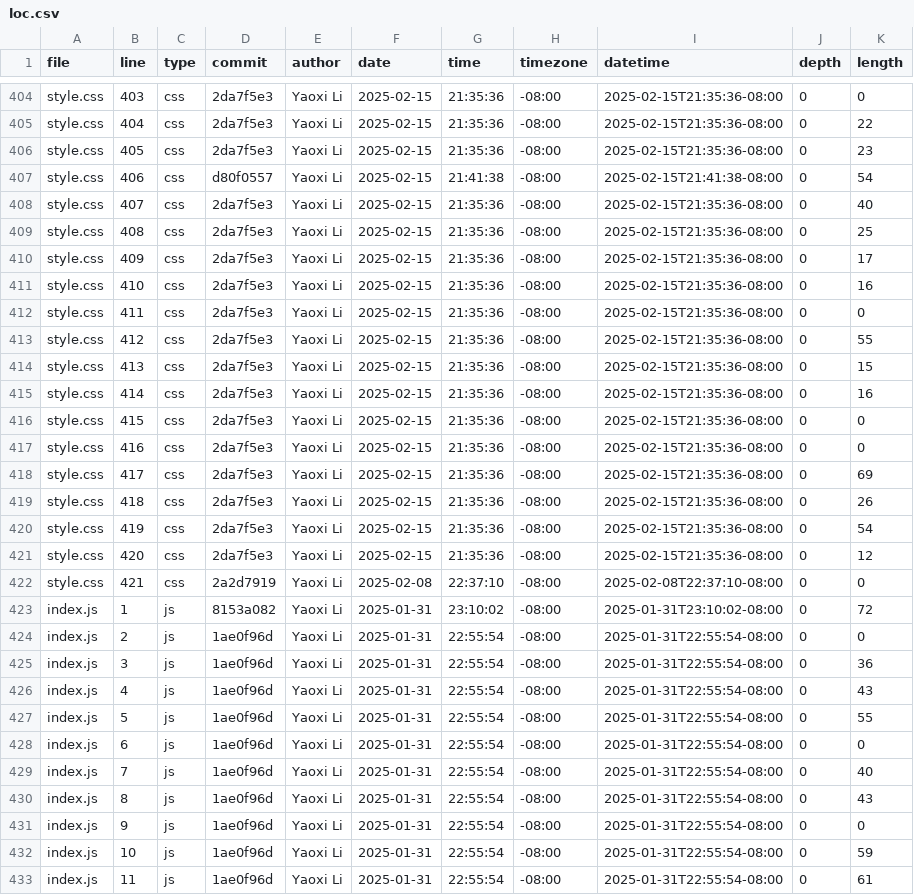
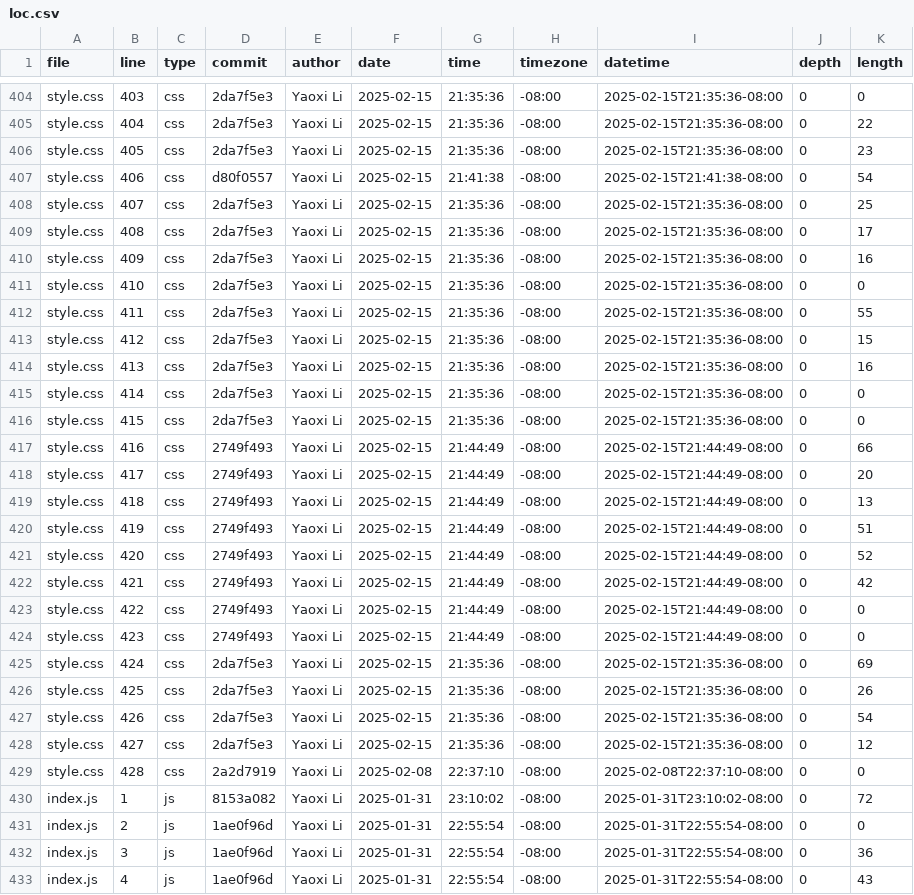
Before and after one commit to Whiteblank0/portfolio, a CSV file: meta/loc.csv, drawn as a sheet; only a part is shown, gaps mark what is left out; the shorter side is filled out with more unchanged rows.

```diff
--- a/meta/loc.csv
+++ b/meta/loc.csv
@@ -407,17 +407,24 @@ style.css,405,css,2da7f5e3,Yaoxi Li,2025-02-15,21:35:36,-08:00,2025-02-15T21:35:
 style.css,406,css,d80f0557,Yaoxi Li,2025-02-15,21:41:38,-08:00,2025-02-15T21:41:38-08:00,0,54
-style.css,407,css,2da7f5e3,Yaoxi Li,2025-02-15,21:35:36,-08:00,2025-02-15T21:35:36-08:00,0,40
-style.css,408,css,2da7f5e3,Yaoxi Li,2025-02-15,21:35:36,-08:00,2025-02-15T21:35:36-08:00,0,25
-style.css,409,css,2da7f5e3,Yaoxi Li,2025-02-15,21:35:36,-08:00,2025-02-15T21:35:36-08:00,0,17
-style.css,410,css,2da7f5e3,Yaoxi Li,2025-02-15,21:35:36,-08:00,2025-02-15T21:35:36-08:00,0,16
-style.css,411,css,2da7f5e3,Yaoxi Li,2025-02-15,21:35:36,-08:00,2025-02-15T21:35:36-08:00,0,0
-style.css,412,css,2da7f5e3,Yaoxi Li,2025-02-15,21:35:36,-08:00,2025-02-15T21:35:36-08:00,0,55
-style.css,413,css,2da7f5e3,Yaoxi Li,2025-02-15,21:35:36,-08:00,2025-02-15T21:35:36-08:00,0,15
-style.css,414,css,2da7f5e3,Yaoxi Li,2025-02-15,21:35:36,-08:00,2025-02-15T21:35:36-08:00,0,16
+style.css,407,css,2da7f5e3,Yaoxi Li,2025-02-15,21:35:36,-08:00,2025-02-15T21:35:36-08:00,0,25
+style.css,408,css,2da7f5e3,Yaoxi Li,2025-02-15,21:35:36,-08:00,2025-02-15T21:35:36-08:00,0,17
+style.css,409,css,2da7f5e3,Yaoxi Li,2025-02-15,21:35:36,-08:00,2025-02-15T21:35:36-08:00,0,16
+style.css,410,css,2da7f5e3,Yaoxi Li,2025-02-15,21:35:36,-08:00,2025-02-15T21:35:36-08:00,0,0
+style.css,411,css,2da7f5e3,Yaoxi Li,2025-02-15,21:35:36,-08:00,2025-02-15T21:35:36-08:00,0,55
+style.css,412,css,2da7f5e3,Yaoxi Li,2025-02-15,21:35:36,-08:00,2025-02-15T21:35:36-08:00,0,15
+style.css,413,css,2da7f5e3,Yaoxi Li,2025-02-15,21:35:36,-08:00,2025-02-15T21:35:36-08:00,0,16
+style.css,414,css,2da7f5e3,Yaoxi Li,2025-02-15,21:35:36,-08:00,2025-02-15T21:35:36-08:00,0,0
 style.css,415,css,2da7f5e3,Yaoxi Li,2025-02-15,21:35:36,-08:00,2025-02-15T21:35:36-08:00,0,0
-style.css,416,css,2da7f5e3,Yaoxi Li,2025-02-15,21:35:36,-08:00,2025-02-15T21:35:36-08:00,0,0
-style.css,417,css,2da7f5e3,Yaoxi Li,2025-02-15,21:35:36,-08:00,2025-02-15T21:35:36-08:00,0,69
-style.css,418,css,2da7f5e3,Yaoxi Li,2025-02-15,21:35:36,-08:00,2025-02-15T21:35:36-08:00,0,26
-style.css,419,css,2da7f5e3,Yaoxi Li,2025-02-15,21:35:36,-08:00,2025-02-15T21:35:36-08:00,0,54
-style.css,420,css,2da7f5e3,Yaoxi Li,2025-02-15,21:35:36,-08:00,2025-02-15T21:35:36-08:00,0,12
-style.css,421,css,2a2d7919,Yaoxi Li,2025-02-08,22:37:10,-08:00,2025-02-08T22:37:10-08:00,0,0
+style.css,416,css,2749f493,Yaoxi Li,2025-02-15,21:44:49,-08:00,2025-02-15T21:44:49-08:00,0,66
+style.css,417,css,2749f493,Yaoxi Li,2025-02-15,21:44:49,-08:00,2025-02-15T21:44:49-08:00,0,20
+style.css,418,css,2749f493,Yaoxi Li,2025-02-15,21:44:49,-08:00,2025-02-15T21:44:49-08:00,0,13
+style.css,419,css,2749f493,Yaoxi Li,2025-02-15,21:44:49,-08:00,2025-02-15T21:44:49-08:00,0,51
+style.css,420,css,2749f493,Yaoxi Li,2025-02-15,21:44:49,-08:00,2025-02-15T21:44:49-08:00,0,52
+style.css,421,css,2749f493,Yaoxi Li,2025-02-15,21:44:49,-08:00,2025-02-15T21:44:49-08:00,0,42
+style.css,422,css,2749f493,Yaoxi Li,2025-02-15,21:44:49,-08:00,2025-02-15T21:44:49-08:00,0,0
+style.css,423,css,2749f493,Yaoxi Li,2025-02-15,21:44:49,-08:00,2025-02-15T21:44:49-08:00,0,0
+style.css,424,css,2da7f5e3,Yaoxi Li,2025-02-15,21:35:36,-08:00,2025-02-15T21:35:36-08:00,0,69
+style.css,425,css,2da7f5e3,Yaoxi Li,2025-02-15,21:35:36,-08:00,2025-02-15T21:35:36-08:00,0,26
+style.css,426,css,2da7f5e3,Yaoxi Li,2025-02-15,21:35:36,-08:00,2025-02-15T21:35:36-08:00,0,54
+style.css,427,css,2da7f5e3,Yaoxi Li,2025-02-15,21:35:36,-08:00,2025-02-15T21:35:36-08:00,0,12
+style.css,428,css,2a2d7919,Yaoxi Li,2025-02-08,22:37:10,-08:00,2025-02-08T22:37:10-08:00,0,0
 index.js,1,js,8153a082,Yaoxi Li,2025-01-31,23:10:02,-08:00,2025-01-31T23:10:02-08:00,0,72
```
